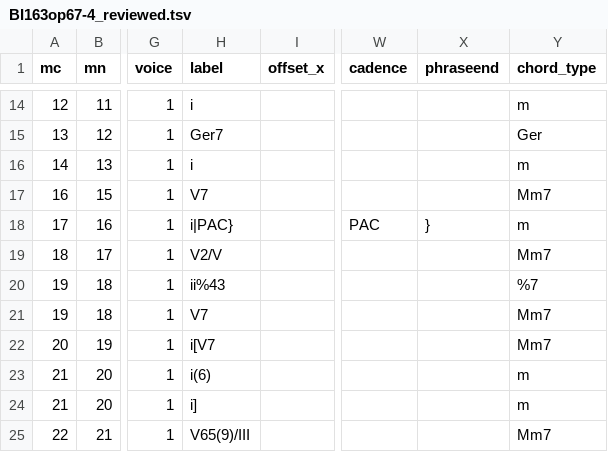
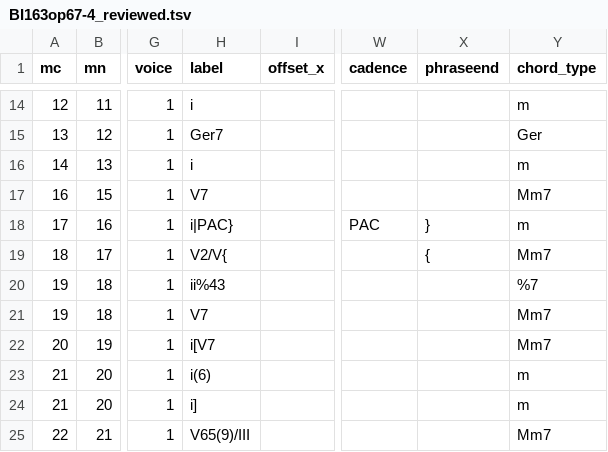
Before and after one commit to DCMLab/chopin_mazurkas, a TSV file: reviewed/BI163op67-4_reviewed.tsv, drawn as a sheet; only a part is shown, gaps mark what is left out; the diff names each change by its address in the sheet, - before the commit and + after, or states it on an @@ line.

```diff
--- a/reviewed/BI163op67-4_reviewed.tsv
+++ b/reviewed/BI163op67-4_reviewed.tsv
-H19 (label): V2/V
+H19 (label): V2/V{
-X19 (phraseend): (empty)
+X19 (phraseend): {
```
Also changed, not shown: chords/BI163op67-4.chords.tsv, harmonies/BI163op67-4.harmonies.tsv, 8 other files.
